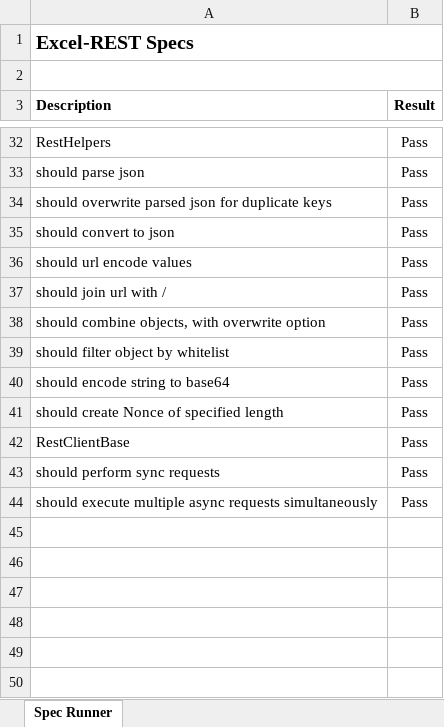
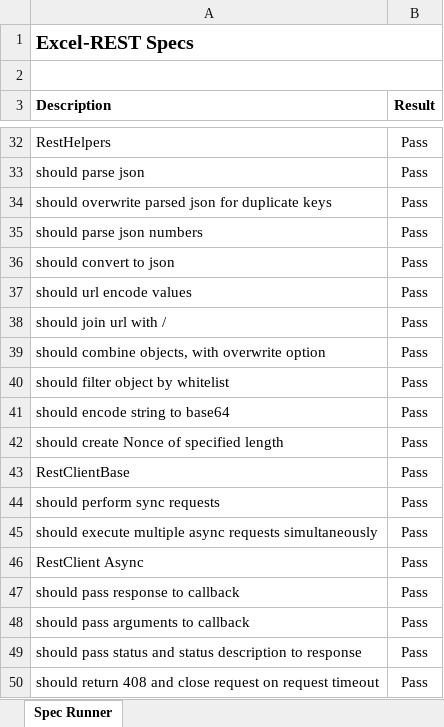
Before and after one commit to VBA-tools/VBA-Web, an Excel workbook: specs/Excel-REST - Specs.xlsm, sheet Spec Runner, drawn as a sheet; only a part is shown, gaps mark what is left out; values as stored, in another font and other column widths than the file's, no borders; charts and pictures and conditional formats not drawn; the diff names each change by its address in the sheet, - before the commit and + after, or states it on an @@ line.

Commit message:
Use Val for parsing numbers

```diff
--- a/specs/Excel-REST - Specs.xlsm (sheet Spec Runner)
+++ b/specs/Excel-REST - Specs.xlsm (sheet Spec Runner)
+row 35: should parse json numbers | Pass
+row 46: RestClient Async | Pass
+row 47: should pass response to callback | Pass
+row 48: should pass arguments to callback | Pass
+row 49: should pass status and status description to response | Pass
+row 50: should return 408 and close request on request timeout | Pass
```
Also changed, not shown: 2 other files.
